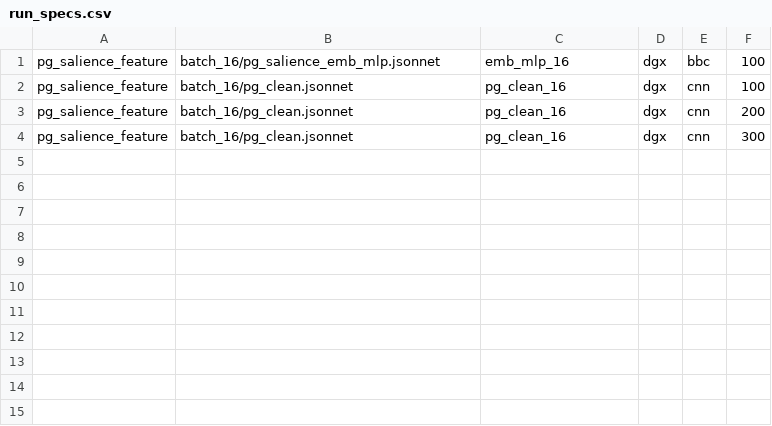
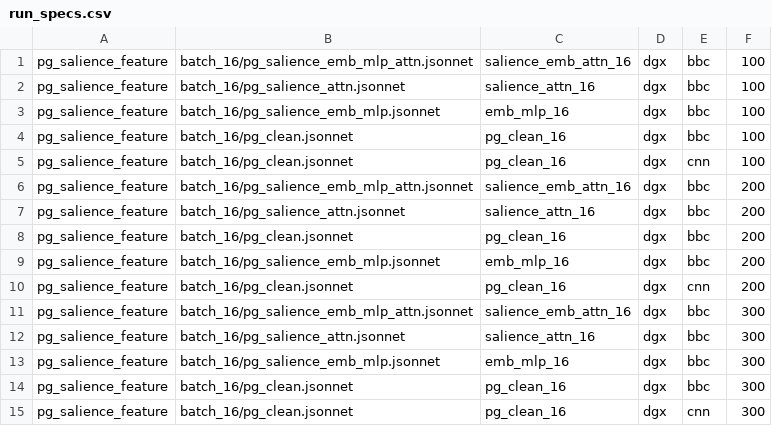
Before and after one commit to blodstone/Salience_Sum, a CSV file: HPC/scripts/100320_summarizer_only_dgx/run_specs.csv, drawn as a sheet.

Commit message:
Change: Rerun all spec

```diff
--- a/HPC/scripts/100320_summarizer_only_dgx/run_specs.csv
+++ b/HPC/scripts/100320_summarizer_only_dgx/run_specs.csv
@@ -1,4 +1,15 @@
+pg_salience_feature,batch_16/pg_salience_emb_mlp_attn.jsonnet,salience_emb_attn_16,dgx,bbc,100
+pg_salience_feature,batch_16/pg_salience_attn.jsonnet,salience_attn_16,dgx,bbc,100
 pg_salience_feature,batch_16/pg_salience_emb_mlp.jsonnet,emb_mlp_16,dgx,bbc,100
+pg_salience_feature,batch_16/pg_clean.jsonnet,pg_clean_16,dgx,bbc,100
 pg_salience_feature,batch_16/pg_clean.jsonnet,pg_clean_16,dgx,cnn,100
+pg_salience_feature,batch_16/pg_salience_emb_mlp_attn.jsonnet,salience_emb_attn_16,dgx,bbc,200
+pg_salience_feature,batch_16/pg_salience_attn.jsonnet,salience_attn_16,dgx,bbc,200
+pg_salience_feature,batch_16/pg_clean.jsonnet,pg_clean_16,dgx,bbc,200
+pg_salience_feature,batch_16/pg_salience_emb_mlp.jsonnet,emb_mlp_16,dgx,bbc,200
 pg_salience_feature,batch_16/pg_clean.jsonnet,pg_clean_16,dgx,cnn,200
+pg_salience_feature,batch_16/pg_salience_emb_mlp_attn.jsonnet,salience_emb_attn_16,dgx,bbc,300
+pg_salience_feature,batch_16/pg_salience_attn.jsonnet,salience_attn_16,dgx,bbc,300
+pg_salience_feature,batch_16/pg_salience_emb_mlp.jsonnet,emb_mlp_16,dgx,bbc,300
+pg_salience_feature,batch_16/pg_clean.jsonnet,pg_clean_16,dgx,bbc,300
 pg_salience_feature,batch_16/pg_clean.jsonnet,pg_clean_16,dgx,cnn,300
```
